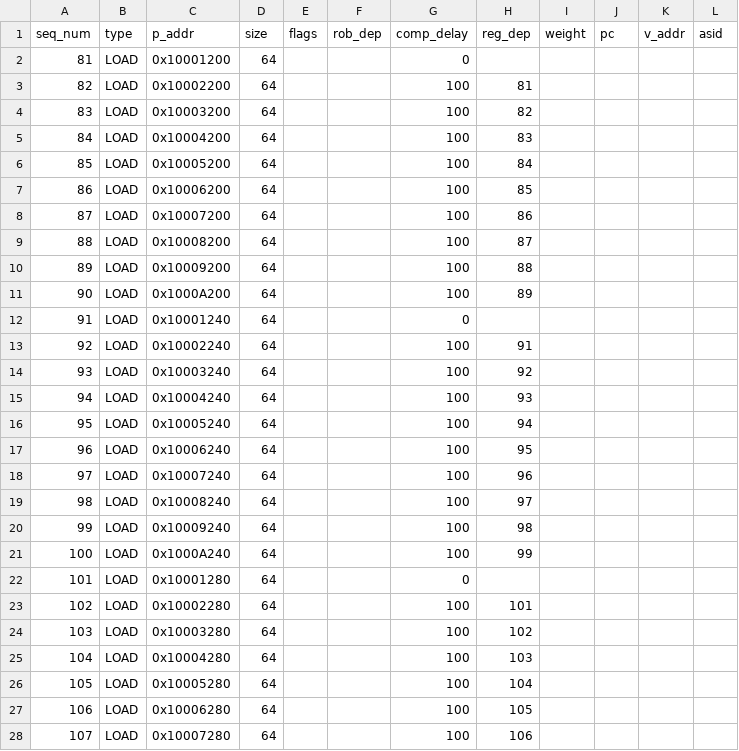
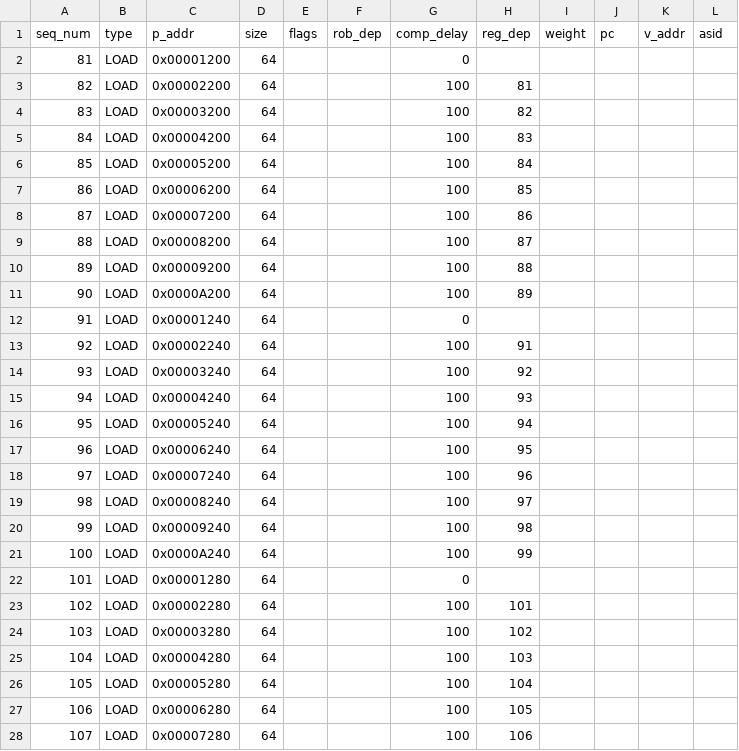
Before and after one commit to ryan-uwaterloo/chipyard_parrp, a CSV file: traces/csv/test_cases/probe_test/core_1_data.csv, drawn as a sheet; only a part is shown; the diff covers the shown part only.

```diff
--- a/traces/csv/test_cases/probe_test/core_1_data.csv
+++ b/traces/csv/test_cases/probe_test/core_1_data.csv
@@ -1,28 +1,28 @@
 seq_num,type,p_addr,size,flags,rob_dep,comp_delay,reg_dep,weight,pc,v_addr,asid
-81,LOAD,0x10001200,64,,,0,,,,,
-82,LOAD,0x10002200,64,,,100,81,,,,
-83,LOAD,0x10003200,64,,,100,82,,,,
-84,LOAD,0x10004200,64,,,100,83,,,,
-85,LOAD,0x10005200,64,,,100,84,,,,
-86,LOAD,0x10006200,64,,,100,85,,,,
-87,LOAD,0x10007200,64,,,100,86,,,,
-88,LOAD,0x10008200,64,,,100,87,,,,
-89,LOAD,0x10009200,64,,,100,88,,,,
-90,LOAD,0x1000A200,64,,,100,89,,,,
-91,LOAD,0x10001240,64,,,0,,,,,
-92,LOAD,0x10002240,64,,,100,91,,,,
-93,LOAD,0x10003240,64,,,100,92,,,,
-94,LOAD,0x10004240,64,,,100,93,,,,
-95,LOAD,0x10005240,64,,,100,94,,,,
-96,LOAD,0x10006240,64,,,100,95,,,,
-97,LOAD,0x10007240,64,,,100,96,,,,
-98,LOAD,0x10008240,64,,,100,97,,,,
-99,LOAD,0x10009240,64,,,100,98,,,,
-100,LOAD,0x1000A240,64,,,100,99,,,,
-101,LOAD,0x10001280,64,,,0,,,,,
-102,LOAD,0x10002280,64,,,100,101,,,,
-103,LOAD,0x10003280,64,,,100,102,,,,
-104,LOAD,0x10004280,64,,,100,103,,,,
-105,LOAD,0x10005280,64,,,100,104,,,,
-106,LOAD,0x10006280,64,,,100,105,,,,
-107,LOAD,0x10007280,64,,,100,106,,,,
+81,LOAD,0x00001200,64,,,0,,,,,
+82,LOAD,0x00002200,64,,,100,81,,,,
+83,LOAD,0x00003200,64,,,100,82,,,,
+84,LOAD,0x00004200,64,,,100,83,,,,
+85,LOAD,0x00005200,64,,,100,84,,,,
+86,LOAD,0x00006200,64,,,100,85,,,,
+87,LOAD,0x00007200,64,,,100,86,,,,
+88,LOAD,0x00008200,64,,,100,87,,,,
+89,LOAD,0x00009200,64,,,100,88,,,,
+90,LOAD,0x0000A200,64,,,100,89,,,,
+91,LOAD,0x00001240,64,,,0,,,,,
+92,LOAD,0x00002240,64,,,100,91,,,,
+93,LOAD,0x00003240,64,,,100,92,,,,
+94,LOAD,0x00004240,64,,,100,93,,,,
+95,LOAD,0x00005240,64,,,100,94,,,,
+96,LOAD,0x00006240,64,,,100,95,,,,
+97,LOAD,0x00007240,64,,,100,96,,,,
+98,LOAD,0x00008240,64,,,100,97,,,,
+99,LOAD,0x00009240,64,,,100,98,,,,
+100,LOAD,0x0000A240,64,,,100,99,,,,
+101,LOAD,0x00001280,64,,,0,,,,,
+102,LOAD,0x00002280,64,,,100,101,,,,
+103,LOAD,0x00003280,64,,,100,102,,,,
+104,LOAD,0x00004280,64,,,100,103,,,,
+105,LOAD,0x00005280,64,,,100,104,,,,
+106,LOAD,0x00006280,64,,,100,105,,,,
+107,LOAD,0x00007280,64,,,100,106,,,,
```
Also changed, not shown: 69 edited cells elsewhere in this file, traces/csv/test_cases/probe_test/core_0_data.csv, traces/csv/test_cases/probe_test/core_2_data.csv, 1 other file.
